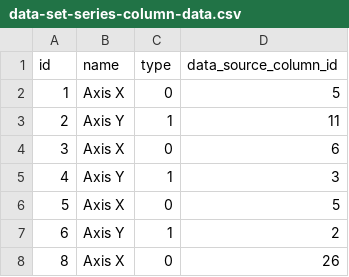
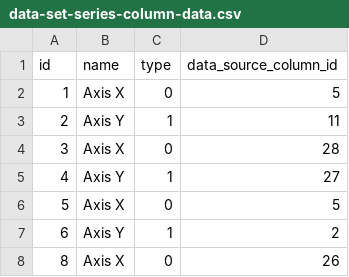
Before and after one commit to abixen/abixen-platform, a CSV file: abixen-platform-business-intelligence-service/src/main/resources/liquibase/import/data/data-set-series-column-data.csv, drawn as a sheet; only a part is shown.

Commit message:
Remove 50% series from the demo pie chart. Fixed #975

```diff
--- a/abixen-platform-business-intelligence-service/src/main/resources/liquibase/import/data/data-set-series-column-data.csv
+++ b/abixen-platform-business-intelligence-service/src/main/resources/liquibase/import/data/data-set-series-column-data.csv
@@ -3,4 +3,4 @@ id;name;type;data_source_column_id
 2;Axis Y;1;11
-3;Axis X;0;6
-4;Axis Y;1;3
+3;Axis X;0;28
+4;Axis Y;1;27
 5;Axis X;0;5
```
Also changed, not shown: abixen-platform-business-intelligence-service/src/main/resources/liquibase/import/data/chart-configuration-data.csv, 1 other file.
